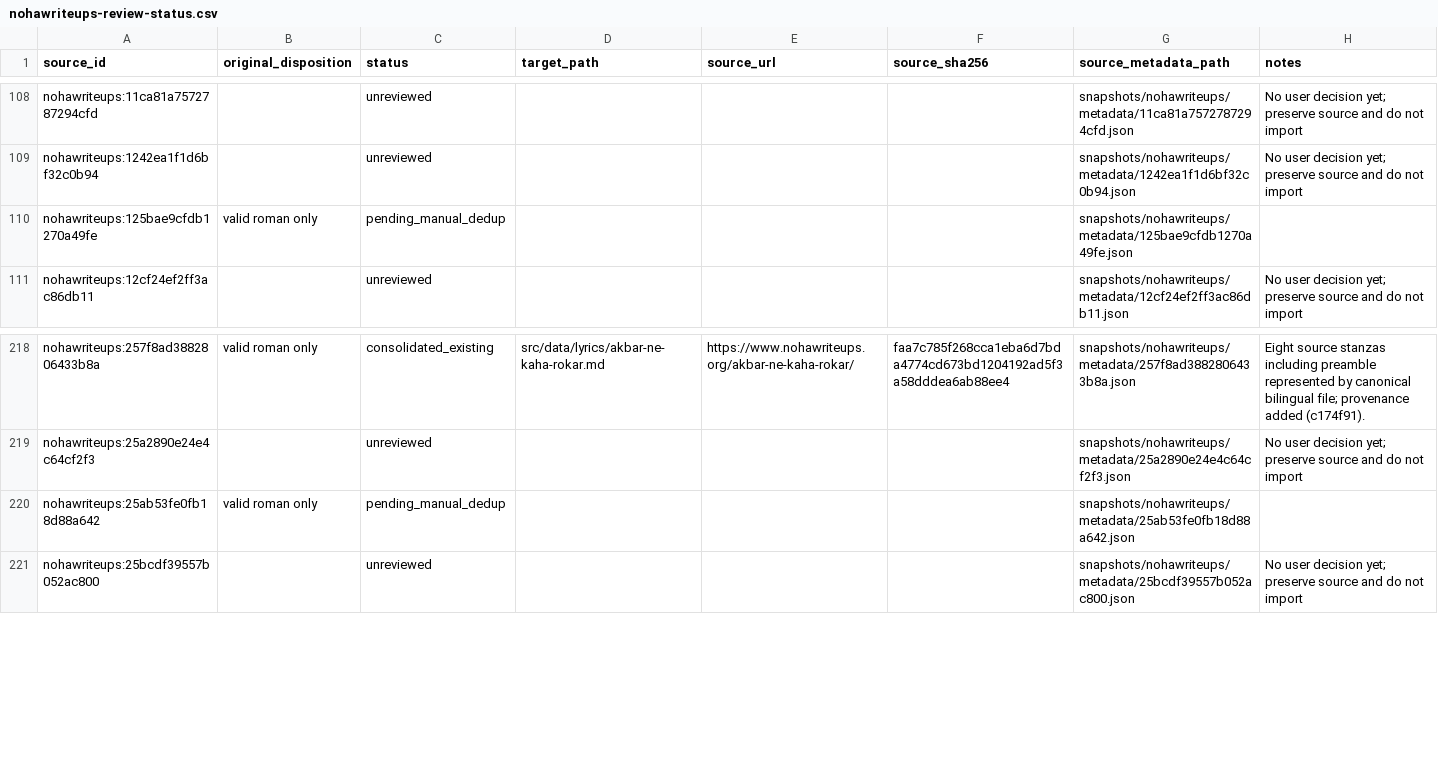
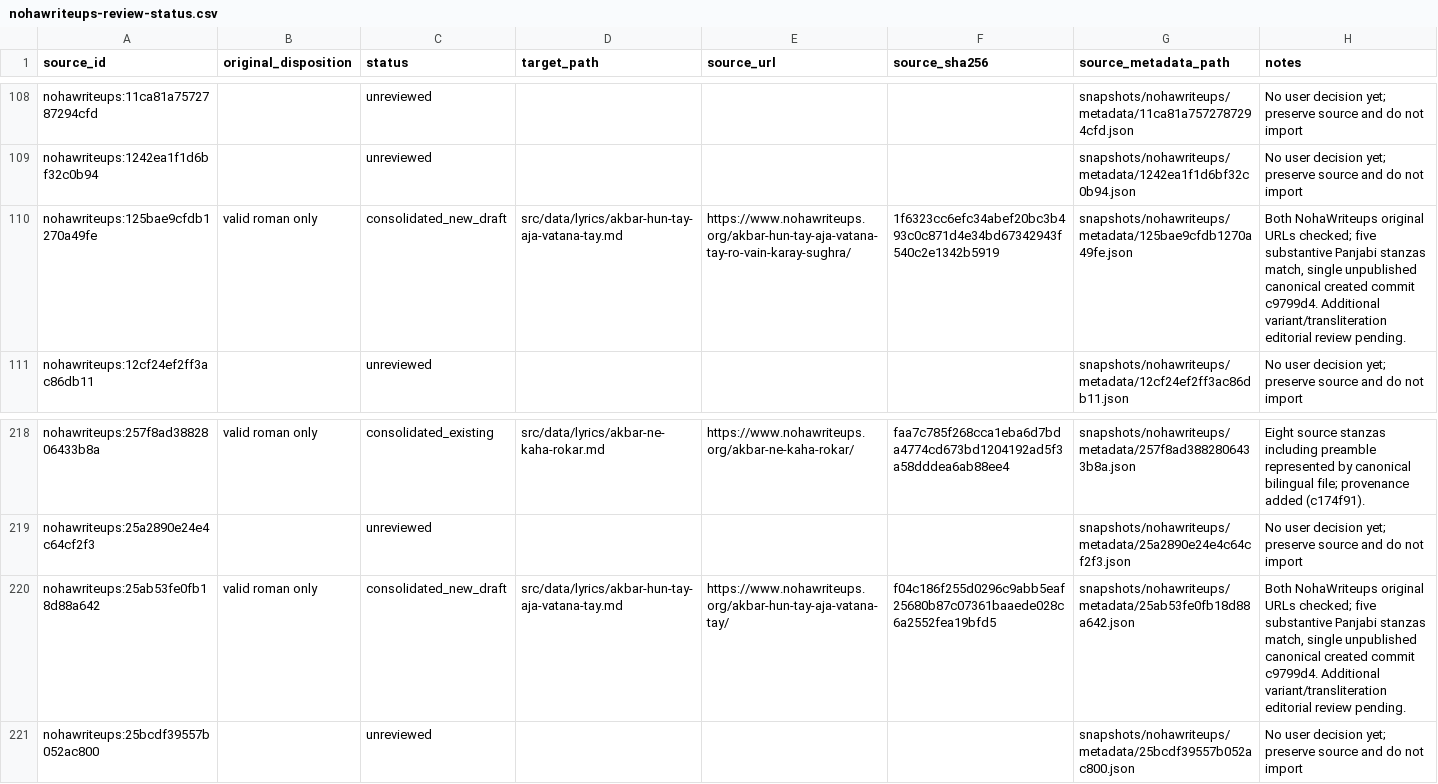
Before and after one commit to GhayurH/lyrics-site, a CSV file: audit/nohawriteups-review-status.csv, drawn as a sheet; only a part is shown, gaps mark what is left out.

Commit message:
Register Akbar Hun Tay Aja duplicate consolidation in sole tracker

```diff
--- a/audit/nohawriteups-review-status.csv
+++ b/audit/nohawriteups-review-status.csv
@@ -109,3 +109,3 @@ nohawriteups:11ca81a7572787294cfd,,unreviewed,,,,snapshots/nohawriteups/metadata
 nohawriteups:1242ea1f1d6bf32c0b94,,unreviewed,,,,snapshots/nohawriteups/metadata/1242ea1f1d6bf32c0b94.json,No user decision yet; preserve source and do not import
-nohawriteups:125bae9cfdb1270a49fe,valid roman only,pending_manual_dedup,,,,snapshots/nohawriteups/metadata/125bae9cfdb1270a49fe.json,
+nohawriteups:125bae9cfdb1270a49fe,valid roman only,consolidated_new_draft,src/data/lyrics/akbar-hun-tay-aja-vatana-tay.md,https://www.nohawriteups.org/akbar-hun-tay-aja-vatana-tay-ro-vain-karay-sughra/,1f6323cc6efc34abef20bc3b493c0c871d4e34bd67342943f540c2e1342b5919,snapshots/nohawriteups/metadata/125bae9cfdb1270a49fe.json,"Both NohaWriteups original URLs checked; five substantive Panjabi stanzas match, single unpublished canonical created commit c9799d4. Additional variant/transliteration editorial review pending."
 nohawriteups:12cf24ef2ff3ac86db11,,unreviewed,,,,snapshots/nohawriteups/metadata/12cf24ef2ff3ac86db11.json,No user decision yet; preserve source and do not import
@@ -219,3 +219,3 @@ nohawriteups:257f8ad3882806433b8a,valid roman only,consolidated_existing,src/dat
 nohawriteups:25a2890e24e4c64cf2f3,,unreviewed,,,,snapshots/nohawriteups/metadata/25a2890e24e4c64cf2f3.json,No user decision yet; preserve source and do not import
-nohawriteups:25ab53fe0fb18d88a642,valid roman only,pending_manual_dedup,,,,snapshots/nohawriteups/metadata/25ab53fe0fb18d88a642.json,
+nohawriteups:25ab53fe0fb18d88a642,valid roman only,consolidated_new_draft,src/data/lyrics/akbar-hun-tay-aja-vatana-tay.md,https://www.nohawriteups.org/akbar-hun-tay-aja-vatana-tay/,f04c186f255d0296c9abb5eaf25680b87c07361baaede028c6a2552fea19bfd5,snapshots/nohawriteups/metadata/25ab53fe0fb18d88a642.json,"Both NohaWriteups original URLs checked; five substantive Panjabi stanzas match, single unpublished canonical created commit c9799d4. Additional variant/transliteration editorial review pending."
 nohawriteups:25bcdf39557b052ac800,,unreviewed,,,,snapshots/nohawriteups/metadata/25bcdf39557b052ac800.json,No user decision yet; preserve source and do not import
```
